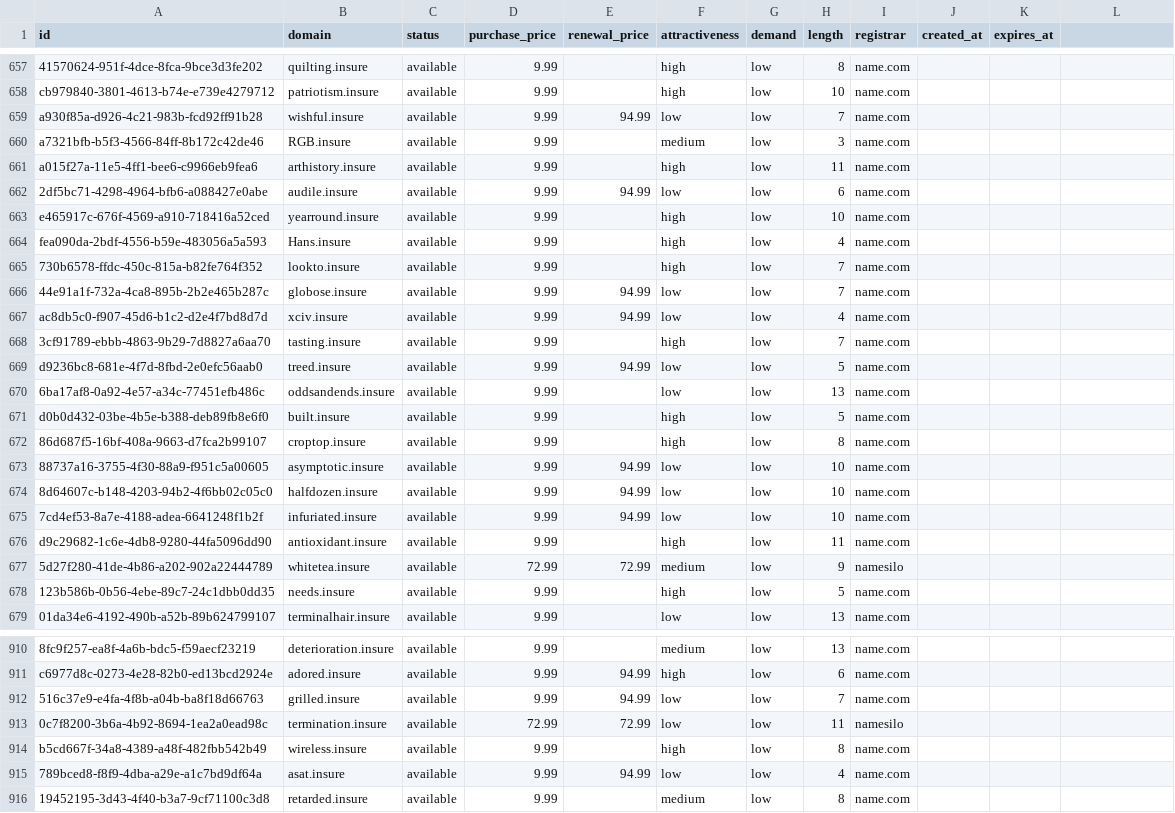
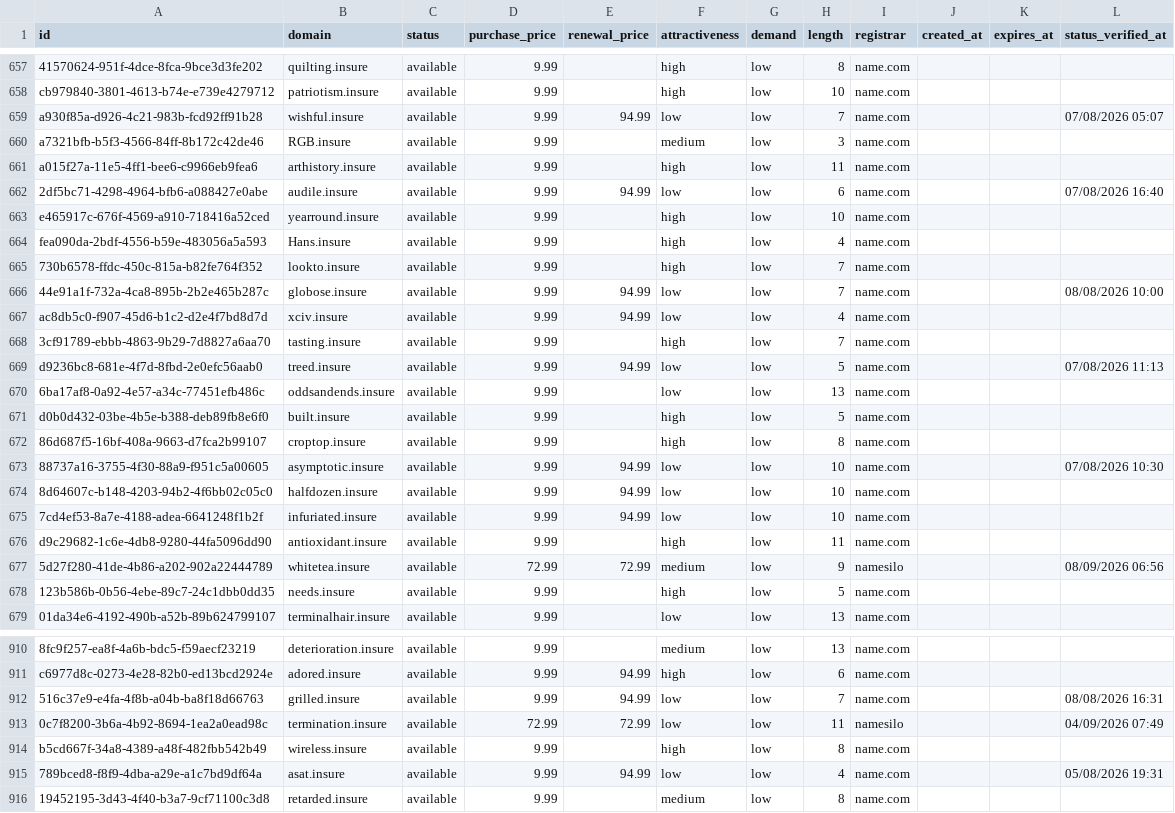
Before and after one commit to UniqueDomains/insure-oneword-domains, a CSV file: insure.csv, drawn as a sheet; only a part is shown, gaps mark what is left out; the diff covers the shown part only.

```diff
--- a/insure.csv
+++ b/insure.csv
@@ -1 +1 @@
-id,domain,status,purchase_price,renewal_price,attractiveness,demand,length,registrar,created_at,expires_at
+id,domain,status,purchase_price,renewal_price,attractiveness,demand,length,registrar,created_at,expires_at,status_verified_at
@@ -659 +659 @@ cb979840-3801-4613-b74e-e739e4279712,patriotism.insure,available,9.99,,high,low,
-a930f85a-d926-4c21-983b-fcd92ff91b28,wishful.insure,available,9.99,94.99,low,low,7,name.com,,
+a930f85a-d926-4c21-983b-fcd92ff91b28,wishful.insure,available,9.99,94.99,low,low,7,name.com,,,07/08/2026 05:07
@@ -662 +662 @@ a015f27a-11e5-4ff1-bee6-c9966eb9fea6,arthistory.insure,available,9.99,,high,low,
-2df5bc71-4298-4964-bfb6-a088427e0abe,audile.insure,available,9.99,94.99,low,low,6,name.com,,
+2df5bc71-4298-4964-bfb6-a088427e0abe,audile.insure,available,9.99,94.99,low,low,6,name.com,,,07/08/2026 16:40
@@ -666 +666 @@ fea090da-2bdf-4556-b59e-483056a5a593,Hans.insure,available,9.99,,high,low,4,name
-44e91a1f-732a-4ca8-895b-2b2e465b287c,globose.insure,available,9.99,94.99,low,low,7,name.com,,
+44e91a1f-732a-4ca8-895b-2b2e465b287c,globose.insure,available,9.99,94.99,low,low,7,name.com,,,08/08/2026 10:00
@@ -669 +669 @@ ac8db5c0-f907-45d6-b1c2-d2e4f7bd8d7d,xciv.insure,available,9.99,94.99,low,low,4,
-d9236bc8-681e-4f7d-8fbd-2e0efc56aab0,treed.insure,available,9.99,94.99,low,low,5,name.com,,
+d9236bc8-681e-4f7d-8fbd-2e0efc56aab0,treed.insure,available,9.99,94.99,low,low,5,name.com,,,07/08/2026 11:13
@@ -673 +673 @@ d0b0d432-03be-4b5e-b388-deb89fb8e6f0,built.insure,available,9.99,,high,low,5,nam
-88737a16-3755-4f30-88a9-f951c5a00605,asymptotic.insure,available,9.99,94.99,low,low,10,name.com,,
+88737a16-3755-4f30-88a9-f951c5a00605,asymptotic.insure,available,9.99,94.99,low,low,10,name.com,,,07/08/2026 10:30
@@ -677 +677 @@ d9c29682-1c6e-4db8-9280-44fa5096dd90,antioxidant.insure,available,9.99,,high,low
-5d27f280-41de-4b86-a202-902a22444789,whitetea.insure,available,72.99,72.99,medium,low,9,namesilo,,
+5d27f280-41de-4b86-a202-902a22444789,whitetea.insure,available,72.99,72.99,medium,low,9,namesilo,,,08/09/2026 06:56
@@ -912,2 +912,2 @@ c6977d8c-0273-4e28-82b0-ed13bcd2924e,adored.insure,available,9.99,94.99,high,low
-516c37e9-e4fa-4f8b-a04b-ba8f18d66763,grilled.insure,available,9.99,94.99,low,low,7,name.com,,
-0c7f8200-3b6a-4b92-8694-1ea2a0ead98c,termination.insure,available,72.99,72.99,low,low,11,namesilo,,
+516c37e9-e4fa-4f8b-a04b-ba8f18d66763,grilled.insure,available,9.99,94.99,low,low,7,name.com,,,08/08/2026 16:31
+0c7f8200-3b6a-4b92-8694-1ea2a0ead98c,termination.insure,available,72.99,72.99,low,low,11,namesilo,,,04/09/2026 07:49
@@ -915 +915 @@ b5cd667f-34a8-4389-a48f-482fbb542b49,wireless.insure,available,9.99,,high,low,8,
-789bced8-f8f9-4dba-a29e-a1c7bd9df64a,asat.insure,available,9.99,94.99,low,low,4,name.com,,
+789bced8-f8f9-4dba-a29e-a1c7bd9df64a,asat.insure,available,9.99,94.99,low,low,4,name.com,,,05/08/2026 19:31
```
Also changed, not shown: 125 edited cells elsewhere in this file, 6 other files.
